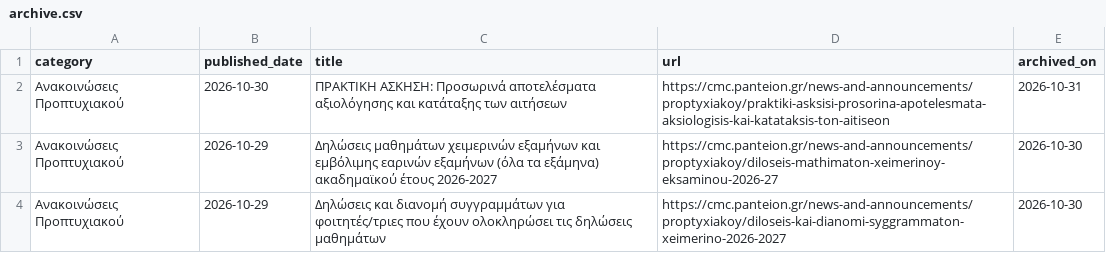
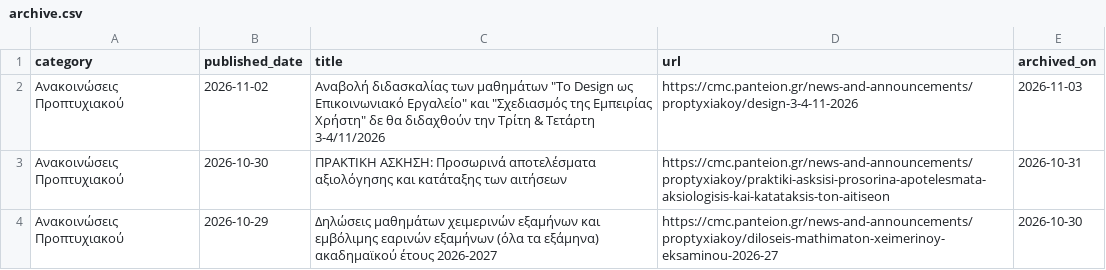
Before and after one commit to ddounas-demetres/cmc-announcements-archive, a CSV file: archive.csv, drawn as a sheet; only a part is shown; the shorter side is filled out with more unchanged rows; the diff names each change by its address in the sheet, - before the commit and + after, or states it on an @@ line.

```diff
--- a/archive.csv
+++ b/archive.csv
+row 2: Ανακοινώσεις Προπτυχιακού | 2026-11-02 | Αναβολή διδασκαλίας των μαθημάτων "Το Design ως Επικοινωνιακό Εργαλείο" και "Σχεδιασμός της Εμπειρίας Χρήστη" δε θα διδαχθούν την Τρίτη & Τετάρτη 3-4/11/2026 | https://cmc.panteion.gr/news-and-announcements/proptyxiakoy/design-3-4-11-2026 | 2026-11-03
```
